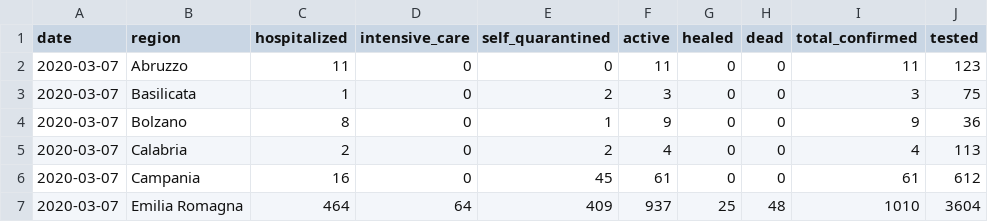
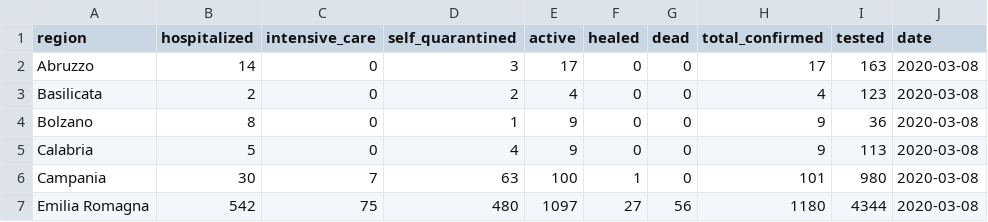
Before and after one commit to sarscov2-it/data, a CSV file: daily/latest_cumulative.csv, drawn as a sheet; only a part is shown; removed rows and columns are numbered as before the commit, all else as after; the diff covers the shown part only; the diff names each change by its address in the sheet, - before the commit and + after, or states it on an @@ line.

```diff
--- a/daily/latest_cumulative.csv
+++ b/daily/latest_cumulative.csv
-column A (date), rows 2-7: all 2020-03-07
+column J (date), rows 2-7: all 2020-03-08
-B2 (hospitalized): 11
+B2 (hospitalized): 14
-D2 (self_quarantined): 0
+D2 (self_quarantined): 3
-E2 (active): 11
+E2 (active): 17
-H2 (total_confirmed): 11
+H2 (total_confirmed): 17
-I2 (tested): 123
+I2 (tested): 163
-B3 (hospitalized): 1
+B3 (hospitalized): 2
-E3 (active): 3
+E3 (active): 4
-H3 (total_confirmed): 3
+H3 (total_confirmed): 4
-I3 (tested): 75
+I3 (tested): 123
-B5 (hospitalized): 2
+B5 (hospitalized): 5
-D5 (self_quarantined): 2
+D5 (self_quarantined): 4
-E5 (active): 4
+E5 (active): 9
-H5 (total_confirmed): 4
+H5 (total_confirmed): 9
-B6 (hospitalized): 16
+B6 (hospitalized): 30
-C6 (intensive_care): 0
+C6 (intensive_care): 7
-D6 (self_quarantined): 45
+D6 (self_quarantined): 63
-E6 (active): 61
+E6 (active): 100
-F6 (healed): 0
+F6 (healed): 1
-H6 (total_confirmed): 61
+H6 (total_confirmed): 101
-I6 (tested): 612
+I6 (tested): 980
-B7 (hospitalized): 464
+B7 (hospitalized): 542
-C7 (intensive_care): 64
+C7 (intensive_care): 75
-D7 (self_quarantined): 409
+D7 (self_quarantined): 480
-E7 (active): 937
+E7 (active): 1097
-F7 (healed): 25
+F7 (healed): 27
-G7 (dead): 48
+G7 (dead): 56
-H7 (total_confirmed): 1010
+H7 (total_confirmed): 1180
-I7 (tested): 3604
+I7 (tested): 4344
```
Also changed, not shown: 86 edited cells elsewhere in this file, nation_cumulative.csv, nation_incremental.csv, 4 other files.
